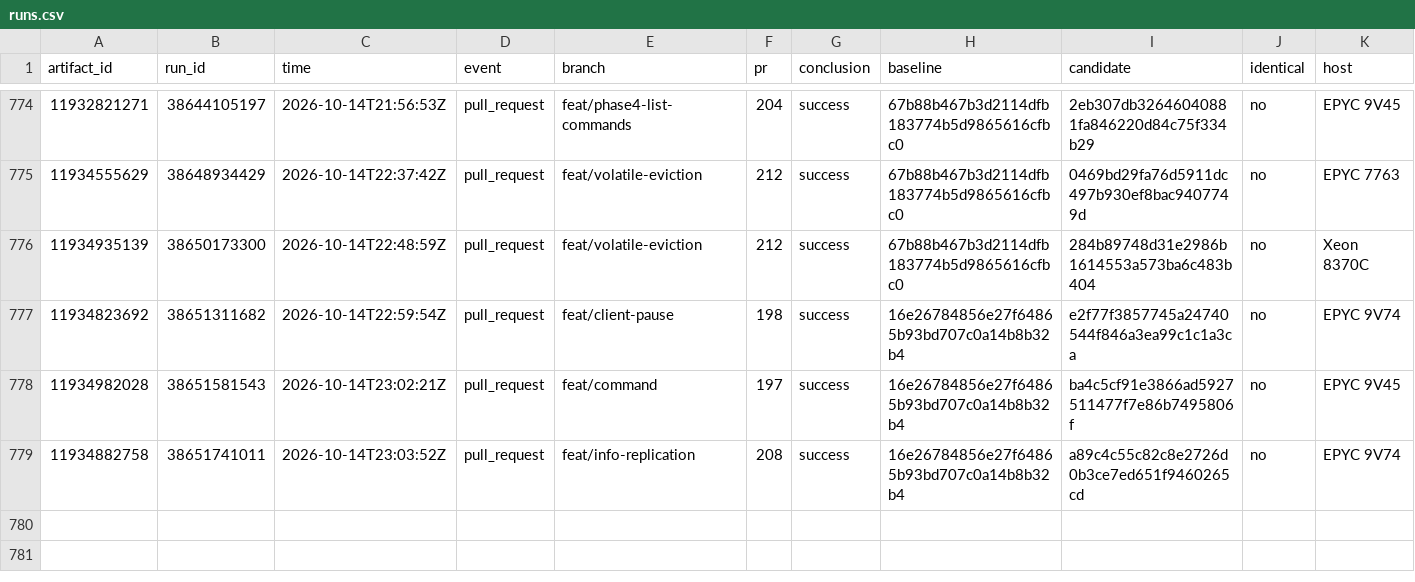
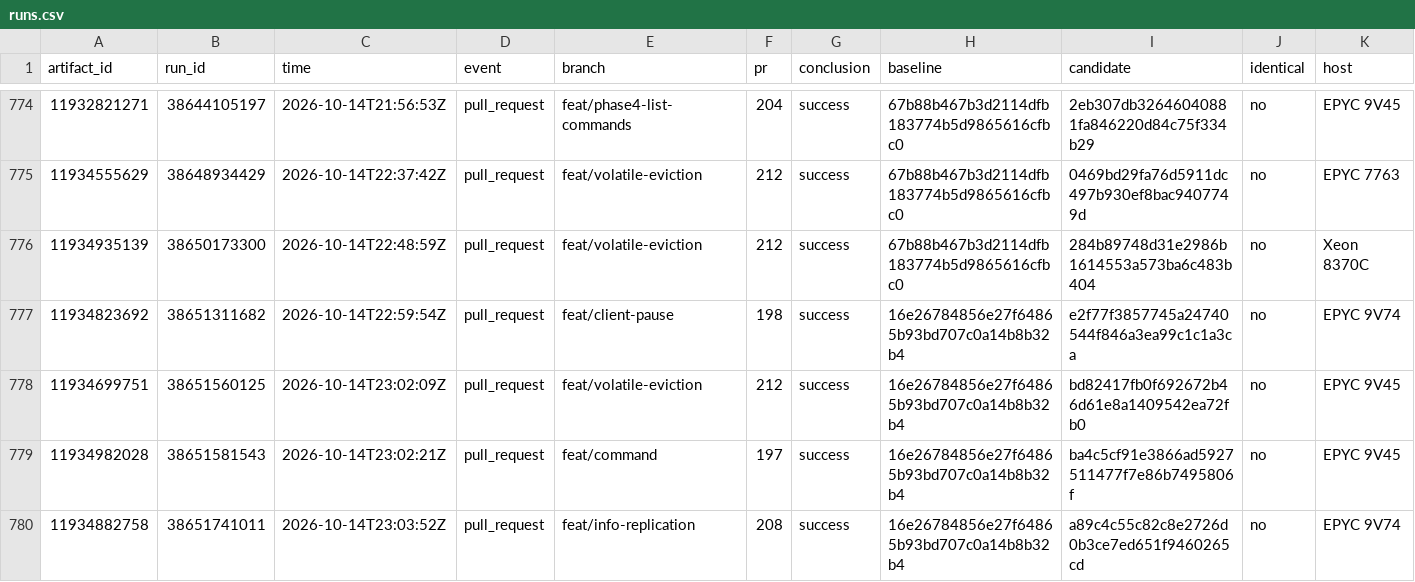
Before and after one commit to brandopakel/keel, a CSV file: command-path/runs.csv, drawn as a sheet; only a part is shown, gaps mark what is left out; rows hold the shown columns only; the diff names each change by its address in the sheet, - before the commit and + after, or states it on an @@ line.

```diff
--- a/command-path/runs.csv
+++ b/command-path/runs.csv
+row 778: 11934699751 | 38651560125 | 2026-10-14T23:02:09Z | pull_request | feat/volatile-eviction | 212 | success | 16e26784856e27f64865b93bd707c0a14b8b32b4 | bd82417fb0f692672b46d61e8a1409542ea72fb0 | no | EPYC 9V45
```
Also changed, not shown: 1 other file.
